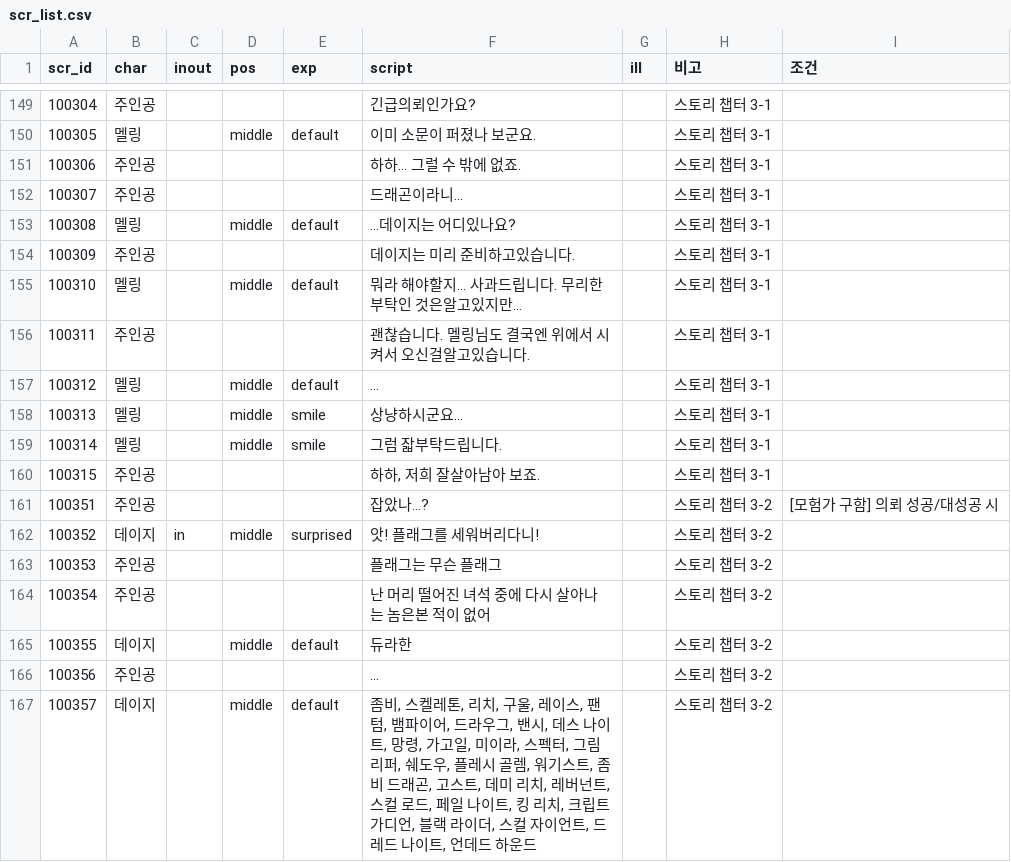
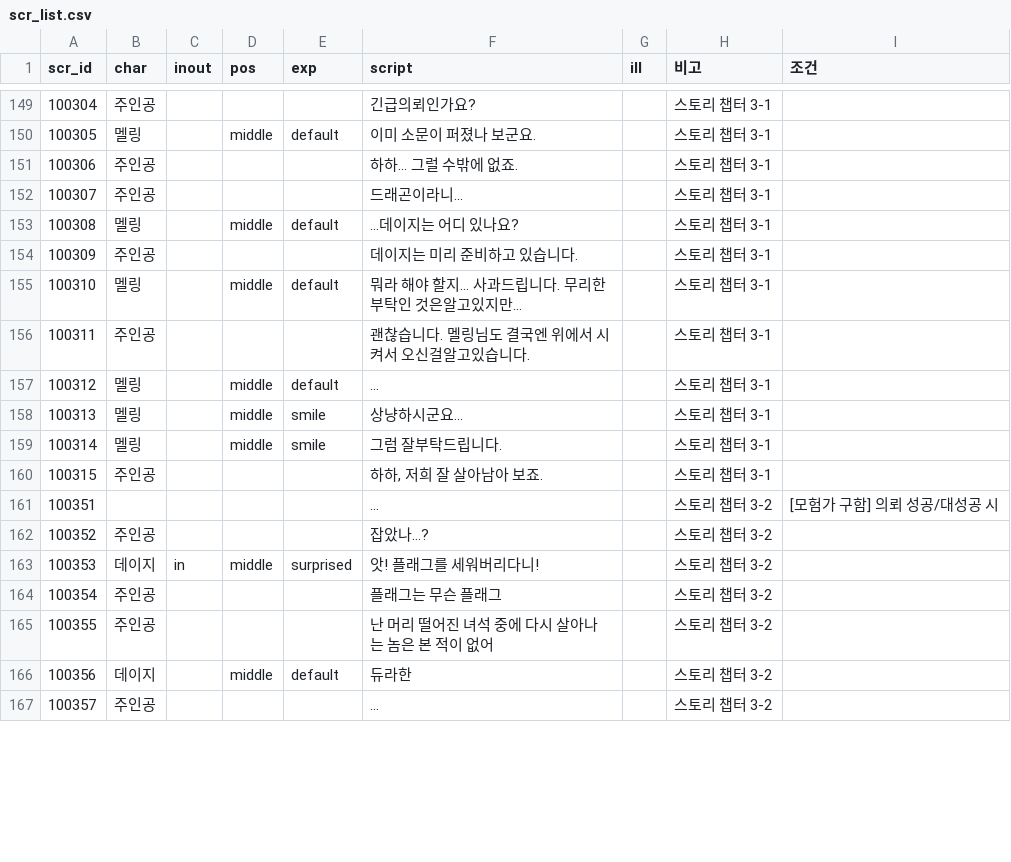
Before and after one commit to Kimighwan/neglect, a CSV file: Assets/Resources/DataTable/scr_list.csv, drawn as a sheet; only a part is shown, gaps mark what is left out; the diff covers the shown part only.

```diff
--- a/Assets/Resources/DataTable/scr_list.csv
+++ b/Assets/Resources/DataTable/scr_list.csv
@@ -150,7 +150,7 @@ scr_id,char,inout,pos,exp,script,ill,비고,조건
 100305,멜링,,middle,default,이미 소문이 퍼졌나 보군요.,,스토리 챕터 3-1,
-100306,주인공,,,,하하... 그럴 수 밖에 없죠.,,스토리 챕터 3-1,
+100306,주인공,,,,하하... 그럴 수밖에 없죠.,,스토리 챕터 3-1,
 100307,주인공,,,,드래곤이라니...,,스토리 챕터 3-1,
-100308,멜링,,middle,default,...데이지는 어디있나요?,,스토리 챕터 3-1,
-100309,주인공,,,,데이지는 미리 준비하고있습니다.,,스토리 챕터 3-1,
-100310,멜링,,middle,default,뭐라 해야할지... 사과드립니다. 무리한 부탁인 것은알고있지만...,,스토리 챕터 3-1,
+100308,멜링,,middle,default,...데이지는 어디 있나요?,,스토리 챕터 3-1,
+100309,주인공,,,,데이지는 미리 준비하고 있습니다.,,스토리 챕터 3-1,
+100310,멜링,,middle,default,뭐라 해야 할지... 사과드립니다. 무리한 부탁인 것은알고있지만...,,스토리 챕터 3-1,
 100311,주인공,,,,괜찮습니다. 멜링님도 결국엔 위에서 시켜서 오신걸알고있습니다.,,스토리 챕터 3-1,
@@ -158,10 +158,10 @@ scr_id,char,inout,pos,exp,script,ill,비고,조건
 100313,멜링,,middle,smile,상냥하시군요...,,스토리 챕터 3-1,
-100314,멜링,,middle,smile,그럼 잛부탁드립니다.,,스토리 챕터 3-1,
-100315,주인공,,,,"하하, 저희 잘살아남아 보죠.",,스토리 챕터 3-1,
-100351,주인공,,,,잡았나...?,,스토리 챕터 3-2,[모험가 구함] 의뢰 성공/대성공 시
-100352,데이지,in,middle,surprised,앗! 플래그를 세워버리다니!,,스토리 챕터 3-2,
-100353,주인공,,,,플래그는 무슨 플래그,,스토리 챕터 3-2,
-100354,주인공,,,,난 머리 떨어진 녀석 중에 다시 살아나는 놈은본 적이 없어,,스토리 챕터 3-2,
-100355,데이지,,middle,default,듀라한,,스토리 챕터 3-2,
-100356,주인공,,,,...,,스토리 챕터 3-2,
-100357,데이지,,middle,default,"좀비, 스켈레톤, 리치, 구울, 레이스, 팬텀, 뱀파이어, 드라우그, 밴시, 데스 나이트, 망령, 가고일, 미이라, 스펙터, 그림 리퍼, 쉐도우, 플레시 골렘, 워기스트, 좀비 드래곤, 고스트, 데미 리치, 레버넌트, 스컬 로드, 페일 나이트, 킹 리치, 크립트 가디언, 블랙 라이더, 스컬 자이언트, 드레드 나이트, 언데드 하운드",,스토리 챕터 3-2,
+100314,멜링,,middle,smile,그럼 잘부탁드립니다.,,스토리 챕터 3-1,
+100315,주인공,,,,"하하, 저희 잘 살아남아 보죠.",,스토리 챕터 3-1,
+100351,,,,,...,,스토리 챕터 3-2,[모험가 구함] 의뢰 성공/대성공 시
+100352,주인공,,,,잡았나...?,,스토리 챕터 3-2,
+100353,데이지,in,middle,surprised,앗! 플래그를 세워버리다니!,,스토리 챕터 3-2,
+100354,주인공,,,,플래그는 무슨 플래그,,스토리 챕터 3-2,
+100355,주인공,,,,난 머리 떨어진 녀석 중에 다시 살아나는 놈은 본 적이 없어,,스토리 챕터 3-2,
+100356,데이지,,middle,default,듀라한,,스토리 챕터 3-2,
+100357,주인공,,,,...,,스토리 챕터 3-2,
```
Also changed, not shown: 2 added rows and 96 edited cells elsewhere in this file, 10 other files.
